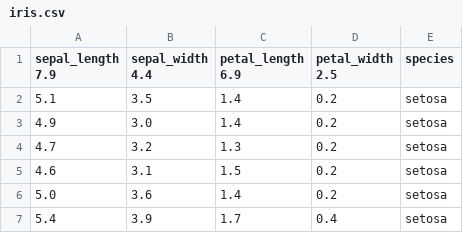
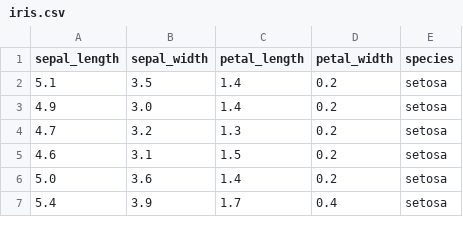
Before and after one commit to Mathwizard1/basic-ML-models, a CSV file: iris.csv, drawn as a sheet; only a part is shown.

```diff
--- a/iris.csv
+++ b/iris.csv
@@ -1,2 +1,2 @@
-sepal_length 7.9,sepal_width 4.4,petal_length 6.9,petal_width 2.5,species
+sepal_length,sepal_width,petal_length,petal_width,species
 5.1,3.5,1.4,0.2,setosa
```
Also changed, not shown: 6 other files.
